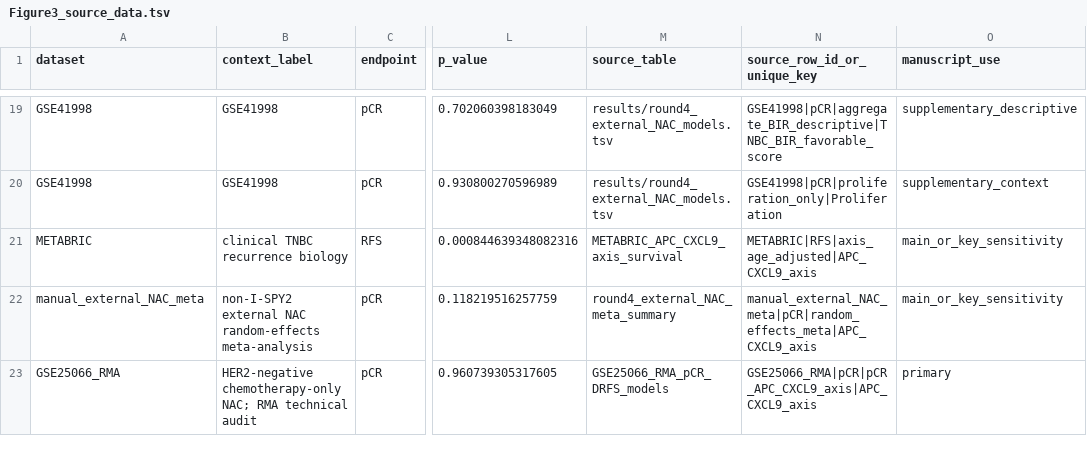
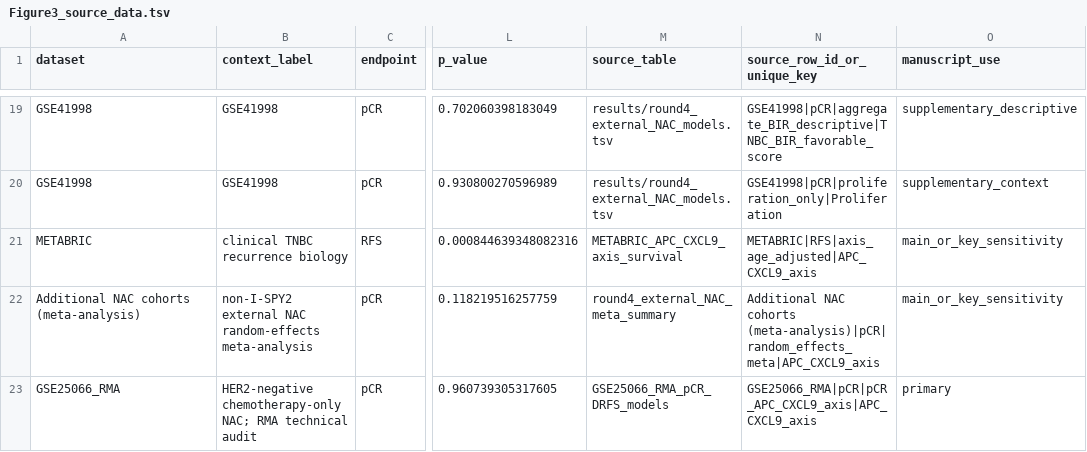
Before and after one commit to bailord/TNBC-BIR-CSBJ-public-data, a TSV file: source_data/figure_source_data/Figure3_source_data.tsv, drawn as a sheet; only a part is shown, gaps mark what is left out; the diff names each change by its address in the sheet, - before the commit and + after, or states it on an @@ line.

```diff
--- a/source_data/figure_source_data/Figure3_source_data.tsv
+++ b/source_data/figure_source_data/Figure3_source_data.tsv
-A22 (dataset): manual_external_NAC_meta
+A22 (dataset): Additional NAC cohorts (meta-analysis)
-N22 (source_row_id_or_unique_key): manual_external_NAC_meta|pCR|random_effects_meta|APC_CXCL9_axis
+N22 (source_row_id_or_unique_key): Additional NAC cohorts (meta-analysis)|pCR|random_effects_meta|APC_CXCL9_axis
```
Also changed, not shown: repository_manifest.tsv, source_data/figure_source_data/Figure1_framework_final_source_data.tsv, 27 other files.
